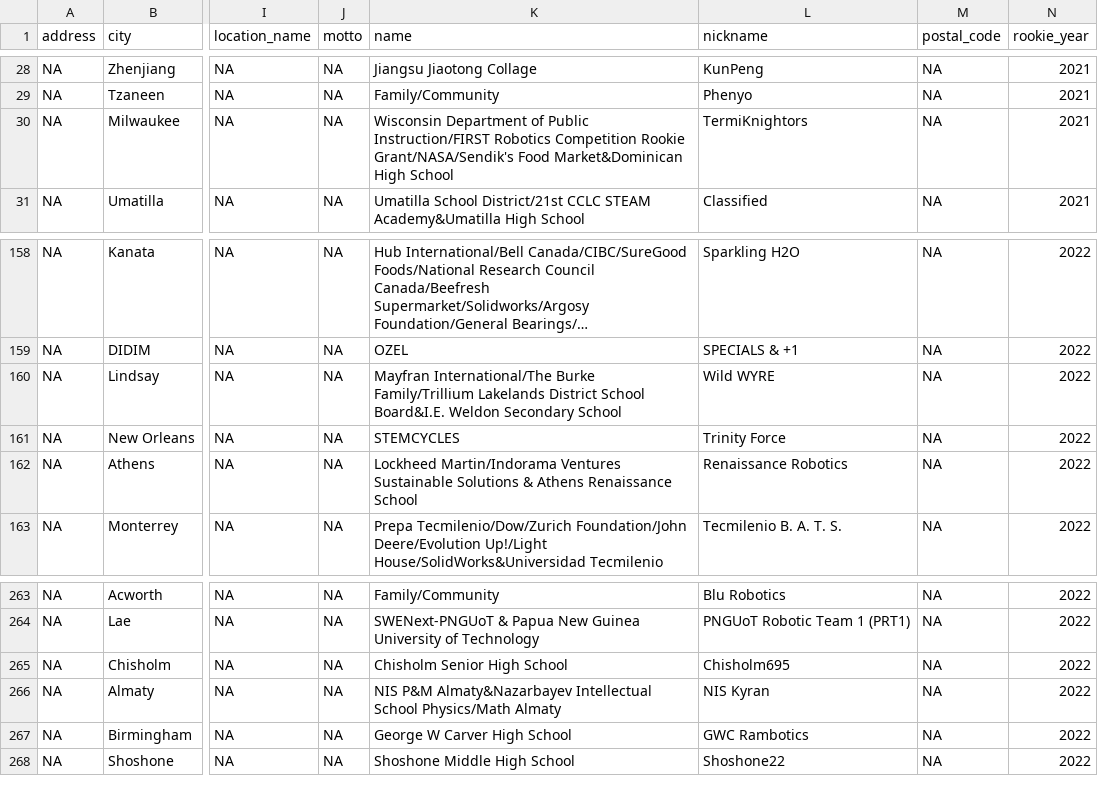
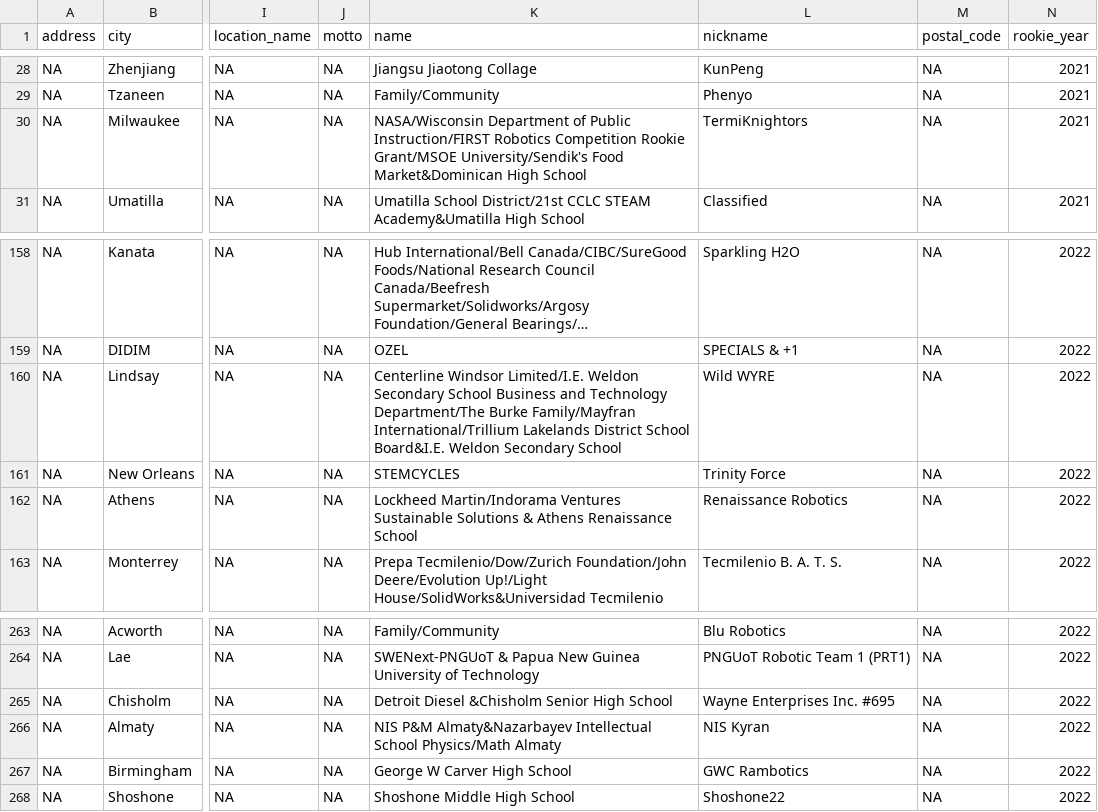
Before and after one commit to cpr3663scouting/2022_DCI, a CSV file: TeamData/18.csv, drawn as a sheet; only a part is shown, gaps mark what is left out; long unchanged cells end in …; the diff names each change by its address in the sheet, - before the commit and + after, or states it on an @@ line.

Commit message:
MCR V0.91 Alpha B12226
Add scouter name support

```diff
--- a/TeamData/18.csv
+++ b/TeamData/18.csv
-K30 (name): Wisconsin Department of Public Instruction/FIRST Robotics Competition Rookie Grant/NASA/Sendik's Food Market&Dominican…
+K30 (name): NASA/Wisconsin Department of Public Instruction/FIRST Robotics Competition Rookie Grant/MSOE University/Sendik's Food Market&Dominican…
-K160 (name): Mayfran International/The Burke Family/Trillium Lakelands District…
+K160 (name): Centerline Windsor Limited/I.E. Weldon Secondary School Business and Technology Department/The Burke Family/Mayfran International/Trillium Lakelands District…
-K265 (name): Chisholm Senior High School
+K265 (name): Detroit Diesel &Chisholm Senior High School
-L265 (nickname): Chisholm695
+L265 (nickname): Wayne Enterprises Inc. #695
```
Also changed, not shown: TeamData/10.csv, TeamData/11.csv, 18 other files.
